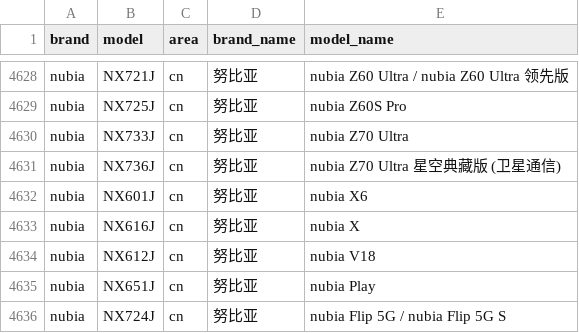
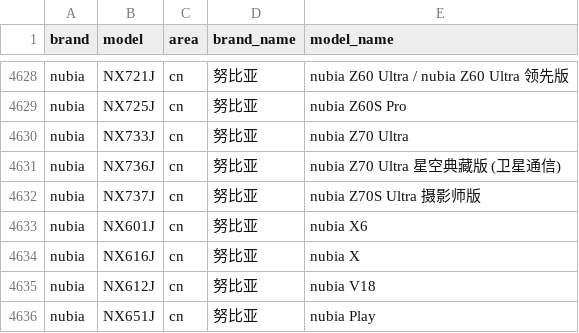
Before and after one commit to blackblock1523/mobilemodels, a CSV file: brand_model.csv, drawn as a sheet; only a part is shown, gaps mark what is left out; the shorter side is filled out with more unchanged rows.

Commit message:
Sync with MobileModels 3dd894fd870f03f8c10210dc9c6be146ba74cdbd

```diff
--- a/brand_model.csv
+++ b/brand_model.csv
@@ -4631,2 +4631,3 @@ nubia,NX733J,cn,努比亚, nubia Z70 Ultra
 nubia,NX736J,cn,努比亚, nubia Z70 Ultra 星空典藏版 (卫星通信)
+nubia,NX737J,cn,努比亚, nubia Z70S Ultra 摄影师版
 nubia,NX601J,cn,努比亚, nubia X6
```
Also changed, not shown: 1 other file.
